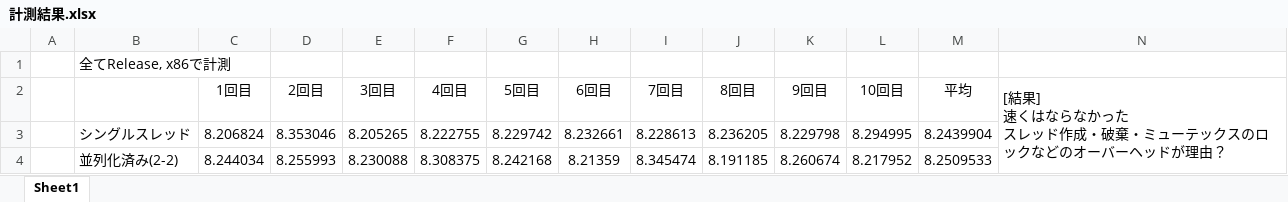
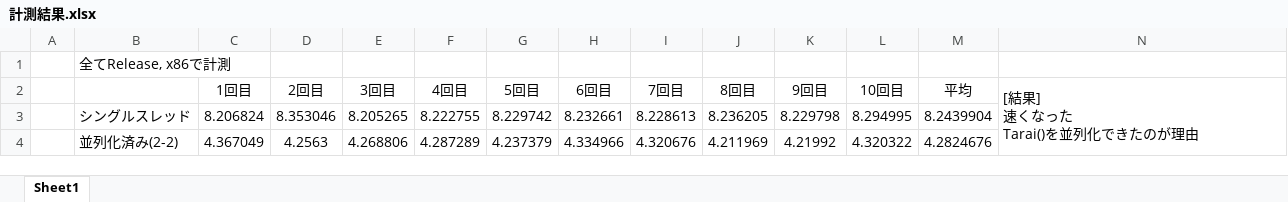
Before and after one commit to NakagamiMasaki/2_MultiThread, an Excel workbook: 計測結果.xlsx, sheet Sheet1, drawn as a sheet; values as stored, in another font and other column widths than the file's, no borders; ↵ is a line break in a cell; the diff names each change by its address in the sheet, - before the commit and + after, or states it on an @@ line.

```diff
--- a/計測結果.xlsx (sheet Sheet1)
+++ b/計測結果.xlsx (sheet Sheet1)
-N2: [結果] ↵ 速くはならなかった ↵ スレッド作成・破棄・ミューテックスのロックなどのオーバーヘッドが理由？
+N2: [結果] ↵ 速くなった ↵ Tarai()を並列化できたのが理由
-C4 (1回目): 8.244034
+C4 (1回目): 4.367049
-D4 (2回目): 8.255993
+D4 (2回目): 4.2563
-E4 (3回目): 8.230088
+E4 (3回目): 4.268806
-F4 (4回目): 8.308375
+F4 (4回目): 4.287289
-G4 (5回目): 8.242168
+G4 (5回目): 4.237379
-H4 (6回目): 8.21359
+H4 (6回目): 4.334966
-I4 (7回目): 8.345474
+I4 (7回目): 4.320676
-J4 (8回目): 8.191185
+J4 (8回目): 4.211969
-K4 (9回目): 8.260674
+K4 (9回目): 4.21992
-L4 (10回目): 8.217952
+L4 (10回目): 4.320322
-M4 (平均): 8.2509533
+M4 (平均): 4.2824676
```
Also changed, not shown: 3 other files.
